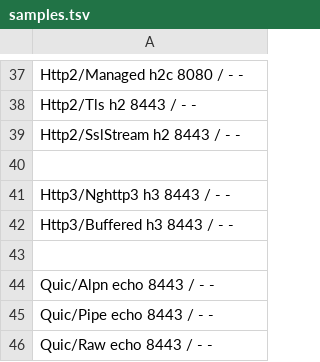
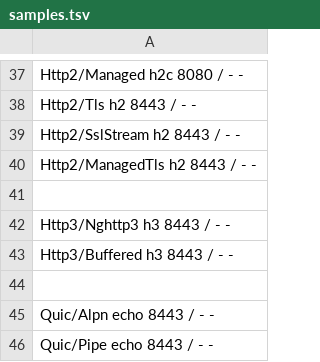
Before and after one commit to MDA2AV/Rocket, a TSV file: bench/samples.tsv, drawn as a sheet; only a part is shown, gaps mark what is left out; the shorter side is filled out with more unchanged rows; the diff names each change by its address in the sheet, - before the commit and + after, or states it on an @@ line.

Commit message:
bench(http2): nghttp2 vs pure C#, with and without TLS, one load generator
The h2 comparison had a hole: pure-C# HTTP/2 over TLS did not exist, so
"is the managed server only fast because it skips TLS?" was unanswerable.
Playground/Http2/ManagedTls fills it - a three-type-name diff from
Http2/Tls, which is the point, since both take an IDuplexPipe and neither
learns what is under it.

bench/h2-matrix.sh holds everything constant except the implementation:
same h2load invocation, same reactors, same body, same TLS backend,
interleaved across passes so drift hits both arms equally. It asserts both
arms serve the same two bytes and discards a cell with failed requests.

2 reactors, 64 connections, 32 streams, 10s, best of 3 (spread under 2%):

               nghttp2      pure C#    ratio
  cleartext    2365008      6447354    2.73x
  tls          2230250      5488054    2.46x

  cpu/req      nghttp2      pure C#
  cleartext      0.84us       0.30us
  tls            0.89us       0.35us

So no, TLS is not what makes the managed server look fast: it leads by
2.73x cleartext and still 2.46x with TLS. The cpu column is the clearer
statement - TLS costs BOTH the same 0.05us per request (0.84->0.89 and
0.30->0.35), identical absolute cost from the same OpenSSL doing the same
work. It only looks like a bigger hit on the managed server because a fixed
addition is a larger fraction of a smaller number.

Two limits, stated because the first reading of this was wrong. The
ordering does not generalize: at 32 connections over 4 reactors - the
operating point the site documents - nghttp2 wins 2.08M to 1.81M, so the
site's claim that the two measure the same is correct AT ITS OWN
CONFIGURATION. The variable is connections per reactor, 8 there against 32
here. And a 2-byte body measures framing, HPACK and the loop rather than
moving data; a real body will compress the gap.

Registry and pane follow, so the new sample is benchable and documented
like the rest.

```diff
--- a/bench/samples.tsv
+++ b/bench/samples.tsv
+row 40: Http2/ManagedTls h2 8443 / - -
```
Also changed, not shown: 7 other files.
